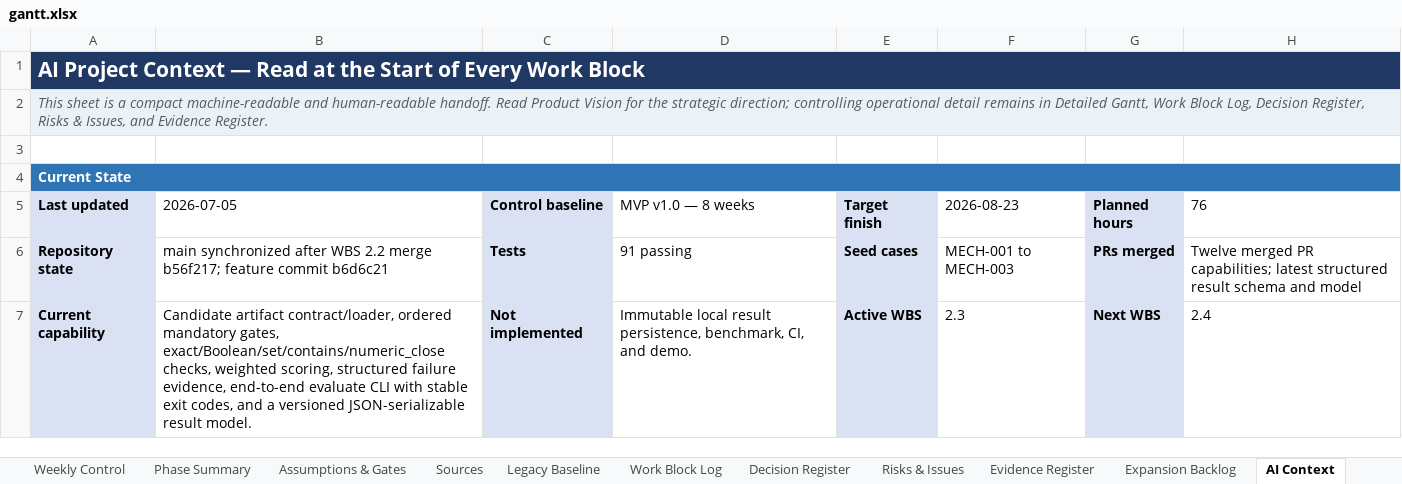
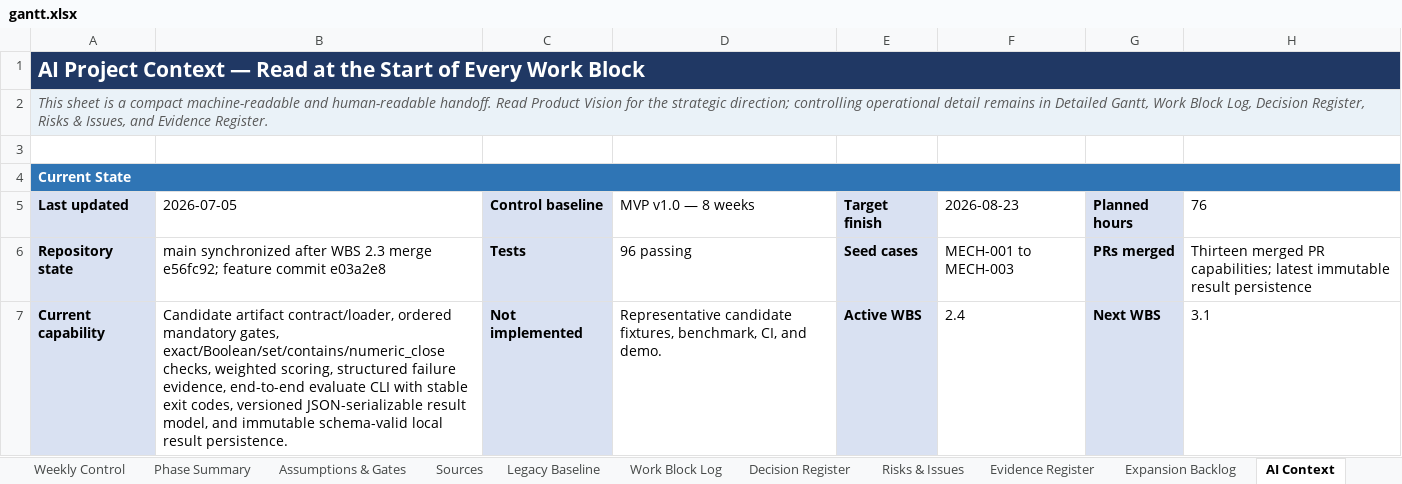
Before and after one commit to Jason-Jensen/mechanical-technical-document-evaluation-harness, an Excel workbook: gantt.xlsx, sheet AI Context, drawn as a sheet; only a part is shown; values as stored, in another font and other column widths than the file's, no borders; the diff covers the shown part only; the diff names each change by its address in the sheet, - before the commit and + after, or states it on an @@ line.

Commit message:
Close WBS 2.3 and open example candidate work

```diff
--- a/gantt.xlsx (sheet AI Context)
+++ b/gantt.xlsx (sheet AI Context)
-B6 (2026-07-05): …after WBS 2.2 merge b56f217; feature commit b6d6c21
+B6 (2026-07-05): …after WBS 2.3 merge e56fc92; feature commit e03a2e8
-D6 (MVP v1.0 — 8 weeks): 91 passing
+D6 (MVP v1.0 — 8 weeks): 96 passing
-H6 (76): Twelve merged PR capabilities; latest structured result schema and model
+H6 (76): Thirteen merged PR capabilities; latest immutable result persistence
-B7 (2026-07-05): …exit codes, and a versioned JSON-serializable result model.
+B7 (2026-07-05): …exit codes, versioned JSON-serializable result model, and immutable schema-valid local result persistence.
-D7 (MVP v1.0 — 8 weeks): Immutable local result persistence, benchmark, CI,…
+D7 (MVP v1.0 — 8 weeks): Representative candidate fixtures, benchmark, CI,…
-F7 (2026-08-23): 2.3
+F7 (2026-08-23): 2.4
-H7 (76): 2.4
+H7 (76): 3.1
```
Also changed, not shown: 10 edited cells elsewhere in this sheet, sheet MVP Dashboard, sheet Weekly Control, sheet Detailed Gantt, sheet Work Block Log, sheet Evidence Register, sheet Decision Register, 3 more sheets, charts or pictures.
